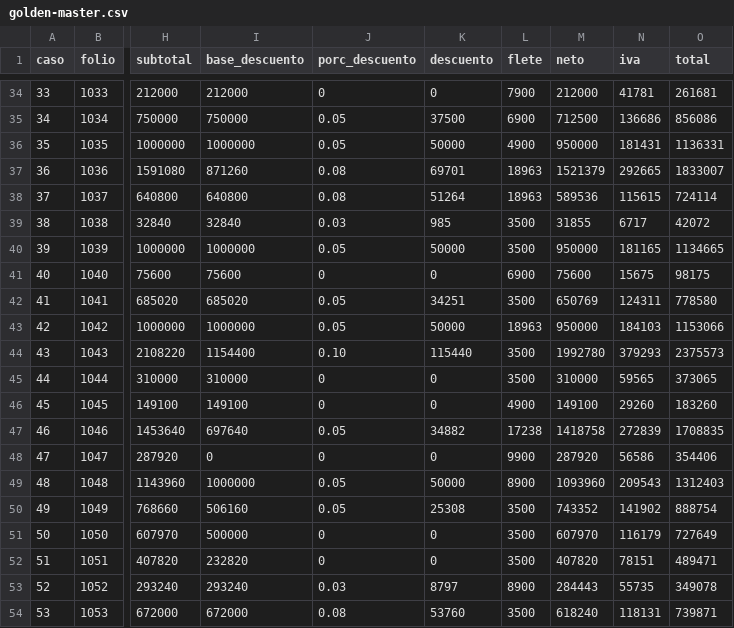
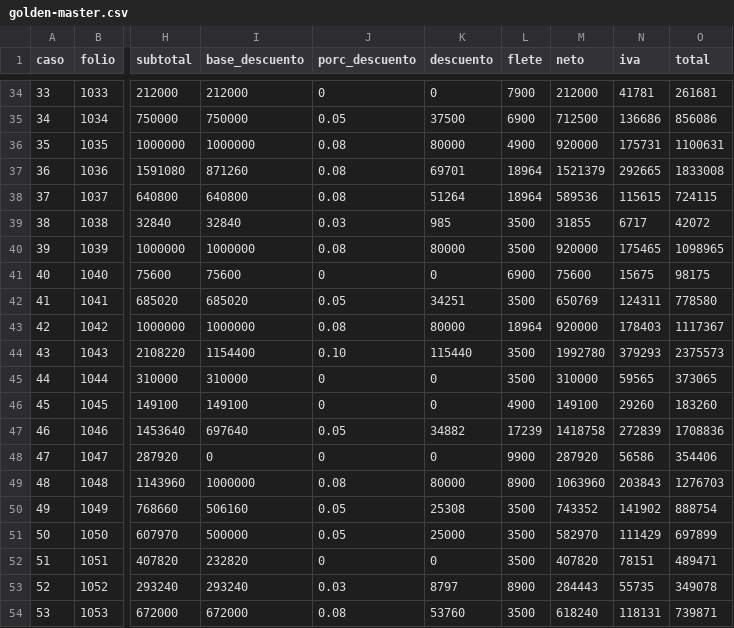
Before and after one commit to aemp90/pedidos-web-final, a CSV file: migracion/golden-master.csv, drawn as a sheet; only a part is shown, gaps mark what is left out; the diff covers the shown part only; the diff names each change by its address in the sheet, - before the commit and + after, or states it on an @@ line.

```diff
--- a/migracion/golden-master.csv
+++ b/migracion/golden-master.csv
-J36 (porc_descuento): 0.05
+J36 (porc_descuento): 0.08
-K36 (descuento): 50000
+K36 (descuento): 80000
-M36 (neto): 950000
+M36 (neto): 920000
-N36 (iva): 181431
+N36 (iva): 175731
-O36 (total): 1136331
+O36 (total): 1100631
-L37:L38 (flete): 18963
+L37:L38 (flete): 18964
-O37 (total): 1833007
+O37 (total): 1833008
-O38 (total): 724114
+O38 (total): 724115
-J40 (porc_descuento): 0.05
+J40 (porc_descuento): 0.08
-K40 (descuento): 50000
+K40 (descuento): 80000
-M40 (neto): 950000
+M40 (neto): 920000
-N40 (iva): 181165
+N40 (iva): 175465
-O40 (total): 1134665
+O40 (total): 1098965
-J43 (porc_descuento): 0.05
+J43 (porc_descuento): 0.08
-K43 (descuento): 50000
+K43 (descuento): 80000
-L43 (flete): 18963
+L43 (flete): 18964
-M43 (neto): 950000
+M43 (neto): 920000
-N43 (iva): 184103
+N43 (iva): 178403
-O43 (total): 1153066
+O43 (total): 1117367
-L47 (flete): 17238
+L47 (flete): 17239
-O47 (total): 1708835
+O47 (total): 1708836
-J49 (porc_descuento): 0.05
+J49 (porc_descuento): 0.08
-K49 (descuento): 50000
+K49 (descuento): 80000
-M49 (neto): 1093960
+M49 (neto): 1063960
-N49 (iva): 209543
+N49 (iva): 203843
-O49 (total): 1312403
+O49 (total): 1276703
-J51 (porc_descuento): 0
+J51 (porc_descuento): 0.05
-K51 (descuento): 0
+K51 (descuento): 25000
-M51 (neto): 607970
+M51 (neto): 582970
-N51 (iva): 116179
+N51 (iva): 111429
-O51 (total): 727649
+O51 (total): 697899
```
Also changed, not shown: 59 edited cells elsewhere in this file, 10 other files.
